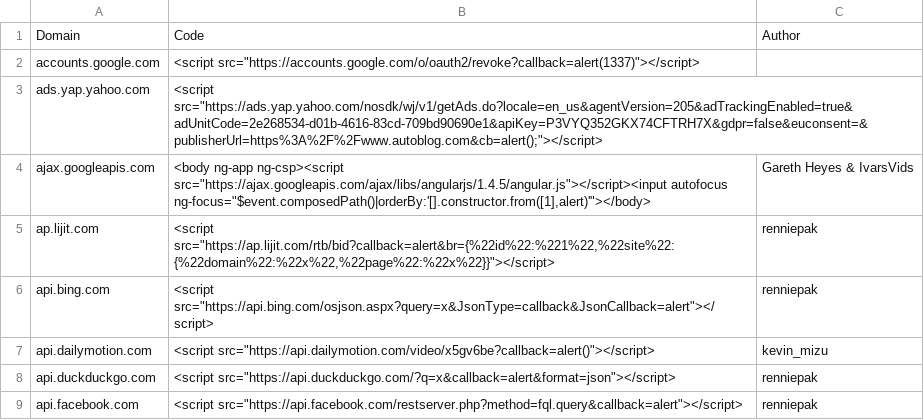
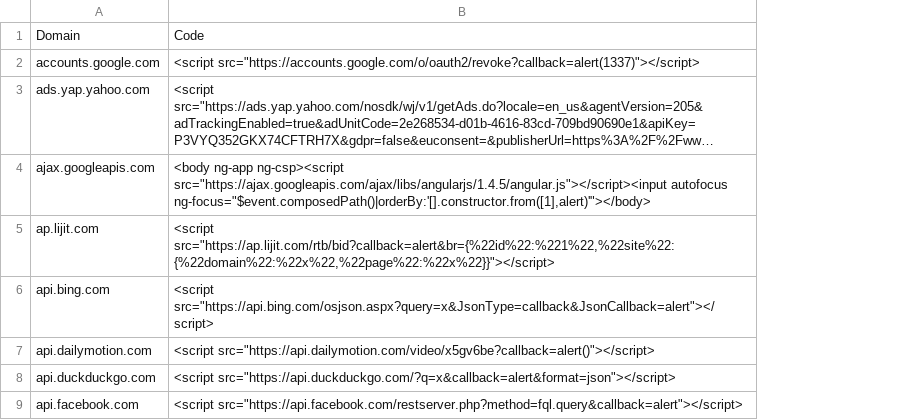
Before and after one commit to renniepak/CSPBypass, a TSV file: data.tsv, drawn as a sheet; only a part is shown; long unchanged cells end in …; the diff names each change by its address in the sheet, - before the commit and + after, or states it on an @@ line.

```diff
--- a/data.tsv
+++ b/data.tsv
-column C, rows 1-9: Author |  |  | Gareth Heyes & IvarsVids | renniepak | renniepak | kevin_mizu | renniepak | renniepak
```
Also changed, not shown: 4 other files.
